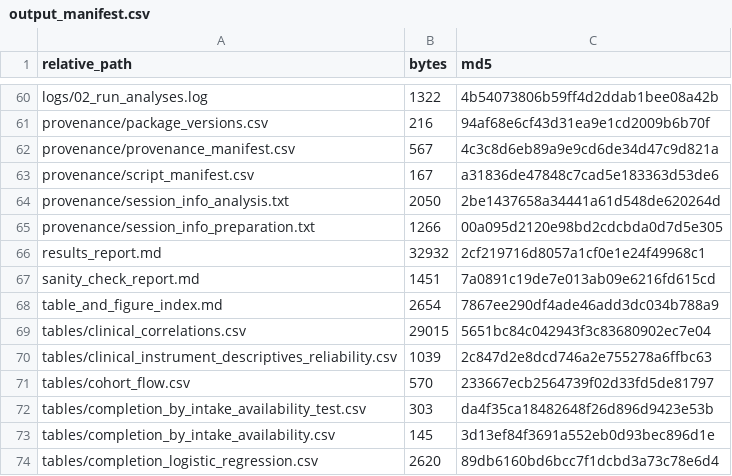
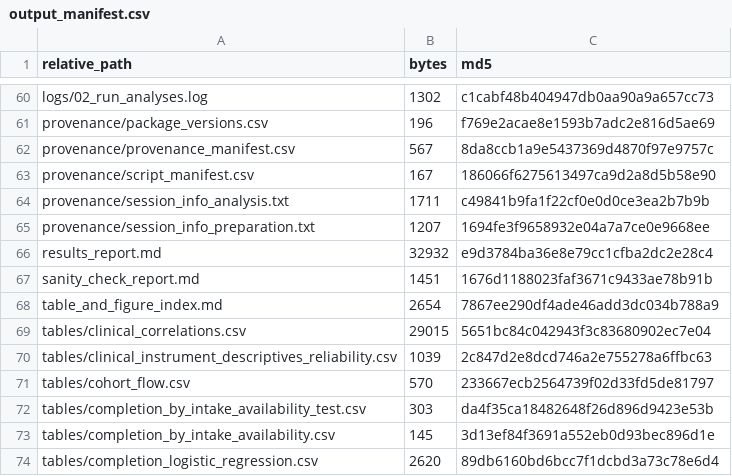
Before and after one commit to matthewvowels1/AI-Faces, a CSV file: results/provenance/output_manifest.csv, drawn as a sheet; only a part is shown, gaps mark what is left out; the diff covers the shown part only; the diff names each change by its address in the sheet, - before the commit and + after, or states it on an @@ line.

```diff
--- a/results/provenance/output_manifest.csv
+++ b/results/provenance/output_manifest.csv
-B60 (bytes): 1322
+B60 (bytes): 1302
-C60 (md5): 4b54073806b59ff4d2ddab1bee08a42b
+C60 (md5): c1cabf48b404947db0aa90a9a657cc73
-B61 (bytes): 216
+B61 (bytes): 196
-C61 (md5): 94af68e6cf43d31ea9e1cd2009b6b70f
+C61 (md5): f769e2acae8e1593b7adc2e816d5ae69
-C62 (md5): 4c3c8d6eb89a9e9cd6de34d47c9d821a
+C62 (md5): 8da8ccb1a9e5437369d4870f97e9757c
-C63 (md5): a31836de47848c7cad5e183363d53de6
+C63 (md5): 186066f6275613497ca9d2a8d5b58e90
-B64 (bytes): 2050
+B64 (bytes): 1711
-C64 (md5): 2be1437658a34441a61d548de620264d
+C64 (md5): c49841b9fa1f22cf0e0d0ce3ea2b7b9b
-B65 (bytes): 1266
+B65 (bytes): 1207
-C65 (md5): 00a095d2120e98bd2cdcbda0d7d5e305
+C65 (md5): 1694fe3f9658932e04a7a7ce0e9668ee
-C66 (md5): 2cf219716d8057a1cf0e1e24f49968c1
+C66 (md5): e9d3784ba36e8e79cc1cfba2dc2e28c4
-C67 (md5): 7a0891c19de7e013ab09e6216fd615cd
+C67 (md5): 1676d1188023faf3671c9433ae78b91b
```
Also changed, not shown: 15 edited cells elsewhere in this file, results/provenance/provenance_manifest.csv, 24 other files.
